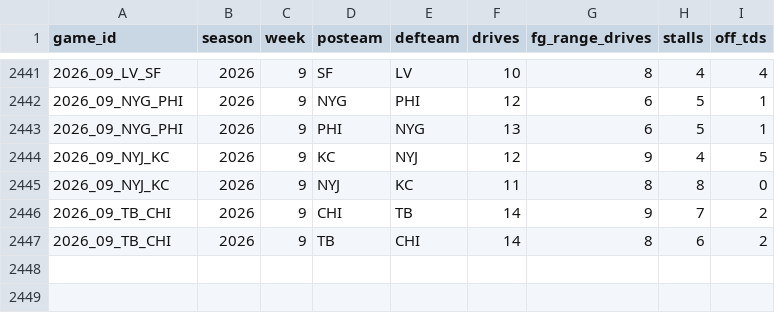
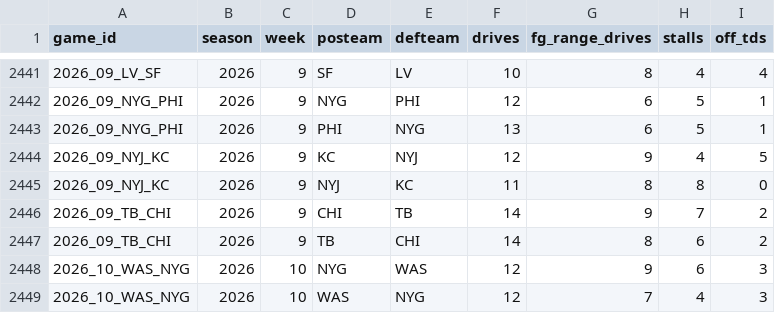
Before and after one commit to x60644/b00mstick, a CSV file: data/drive_stats.csv, drawn as a sheet; only a part is shown, gaps mark what is left out.

```diff
--- a/data/drive_stats.csv
+++ b/data/drive_stats.csv
@@ -2447 +2447,3 @@ game_id,season,week,posteam,defteam,drives,fg_range_drives,stalls,off_tds
 2026_09_TB_CHI,2026,9,TB,CHI,14,8,6,2
+2026_10_WAS_NYG,2026,10,NYG,WAS,12,9,6,3
+2026_10_WAS_NYG,2026,10,WAS,NYG,12,7,4,3
```
Also changed, not shown: data/first_drives.csv, data/games.csv, 4 other files.
